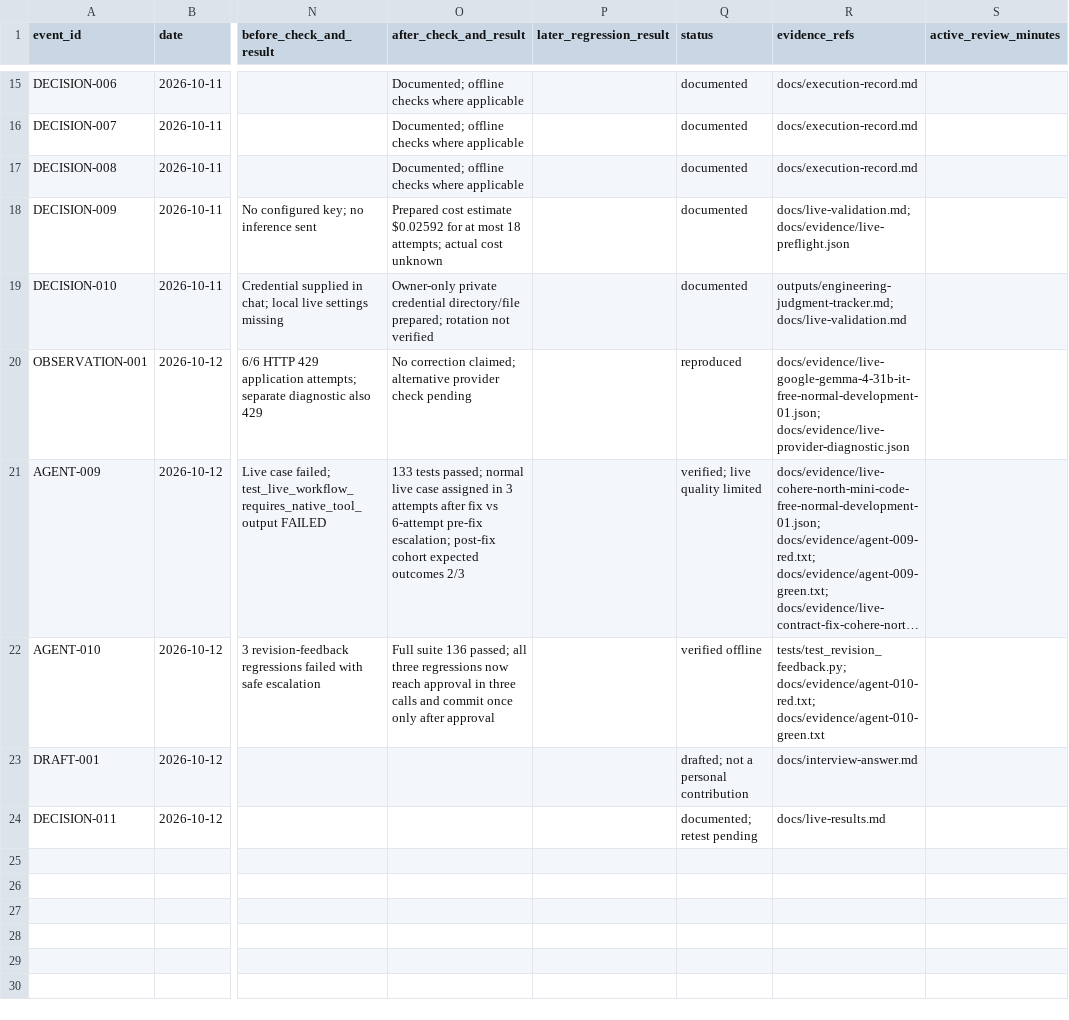
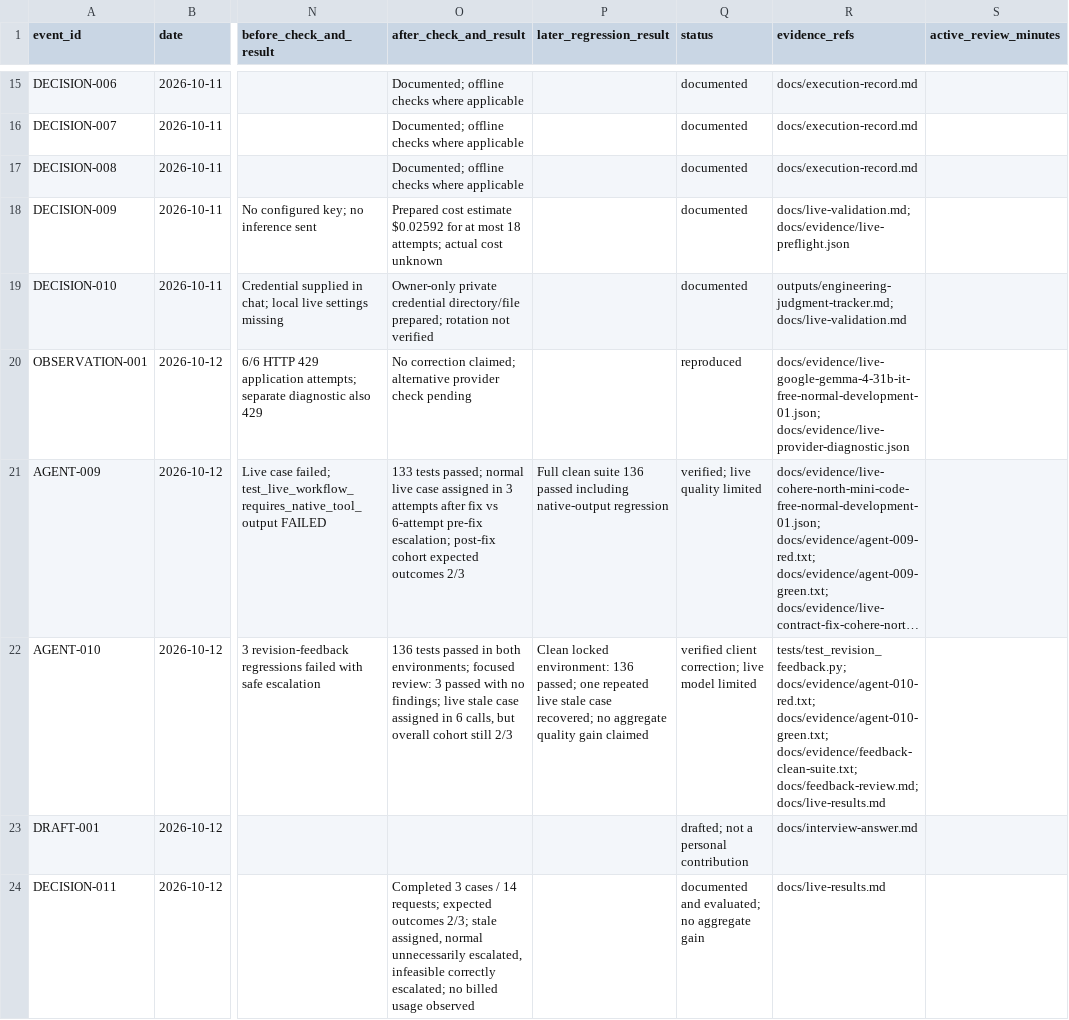
Before and after one commit to csakilan/logistics-recovery-agent, a CSV file: outputs/engineering-judgment-events.csv, drawn as a sheet; only a part is shown, gaps mark what is left out; long unchanged cells end in …; the diff names each change by its address in the sheet, - before the commit and + after, or states it on an @@ line.

```diff
--- a/outputs/engineering-judgment-events.csv
+++ b/outputs/engineering-judgment-events.csv
-P21 (later_regression_result): (empty)
+P21 (later_regression_result): Full clean suite 136 passed including native-output regression
-O22 (after_check_and_result): Full suite 136 passed; all three regressions now reach approval in three calls and commit once only after approval
+O22 (after_check_and_result): 136 tests passed in both environments; focused review: 3 passed with no findings; live stale case assigned in 6 calls, but overall cohort still 2/3
-P22 (later_regression_result): (empty)
+P22 (later_regression_result): Clean locked environment: 136 passed; one repeated live stale case recovered; no aggregate quality gain claimed
-Q22 (status): verified offline
+Q22 (status): verified client correction; live model limited
-R22 (evidence_refs): tests/test_revision_feedback.py; docs/evidence/agent-010-red.txt; docs/evidence/agent-010-green.txt
+R22 (evidence_refs): tests/test_revision_feedback.py; docs/evidence/agent-010-red.txt; docs/evidence/agent-010-green.txt; docs/evidence/feedback-clean-suite.txt; docs/feedback-review.md; docs/live-results.md
-O24 (after_check_and_result): (empty)
+O24 (after_check_and_result): Completed 3 cases / 14 requests; expected outcomes 2/3; stale assigned, normal unnecessarily escalated, infeasible correctly escalated; no billed usage observed
-Q24 (status): documented; retest pending
+Q24 (status): documented and evaluated; no aggregate gain
```
Also changed, not shown: outputs/project-metrics.csv, 11 other files.
